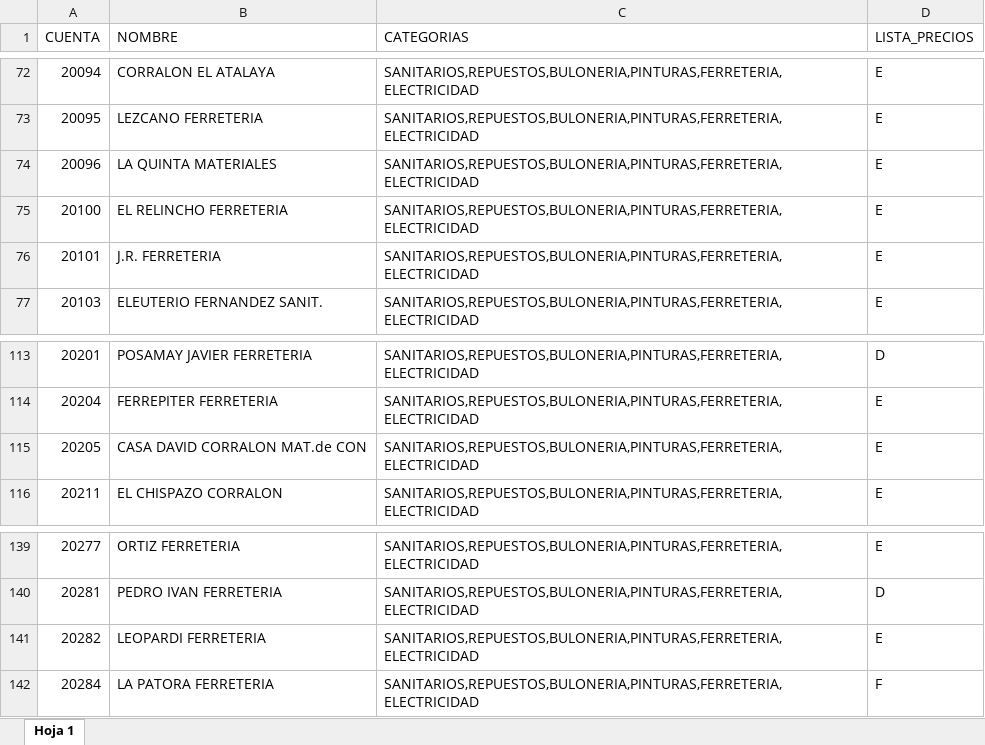
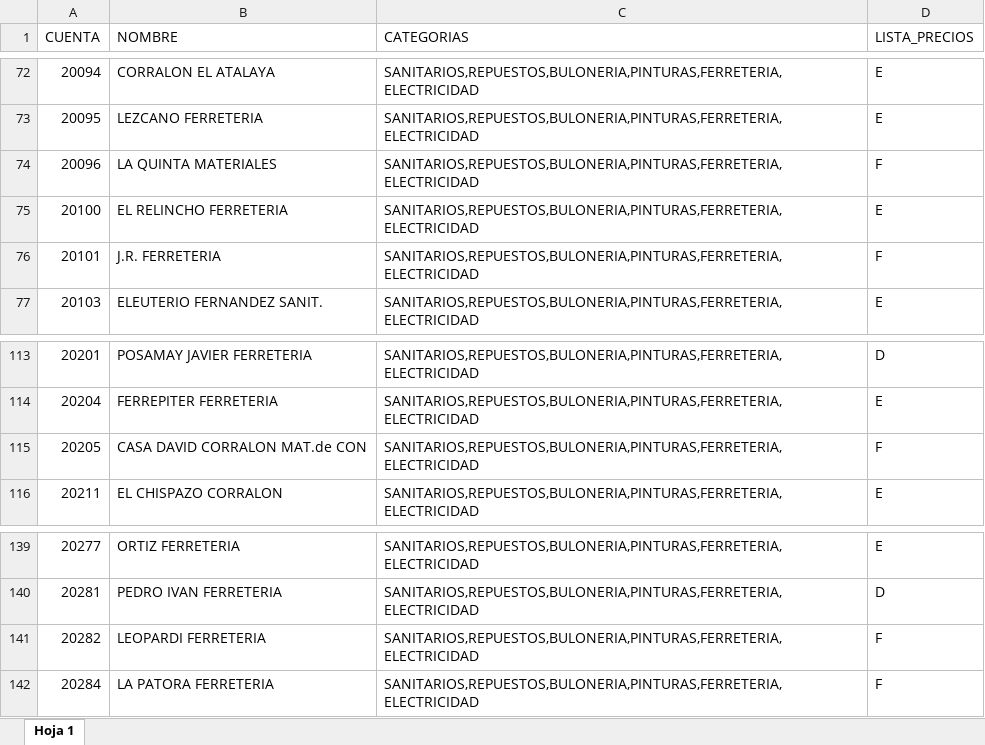
Before and after one commit to ferremax-cat/pinterest-f, an Excel workbook: excel/CLIENTES_PERMISOS.xlsx, sheet Hoja 1, drawn as a sheet; only a part is shown, gaps mark what is left out; values as stored, in another font and other column widths than the file's, no borders; conditional formats not drawn; the diff names each change by its address in the sheet, - before the commit and + after, or states it on an @@ line.

Commit message:
Actualizar permisos clientes

```diff
--- a/excel/CLIENTES_PERMISOS.xlsx (sheet Hoja 1)
+++ b/excel/CLIENTES_PERMISOS.xlsx (sheet Hoja 1)
-D74 (LISTA_PRECIOS): E
+D74 (LISTA_PRECIOS): F
-D76 (LISTA_PRECIOS): E
+D76 (LISTA_PRECIOS): F
-D115 (LISTA_PRECIOS): E
+D115 (LISTA_PRECIOS): F
-D141 (LISTA_PRECIOS): E
+D141 (LISTA_PRECIOS): F
```
